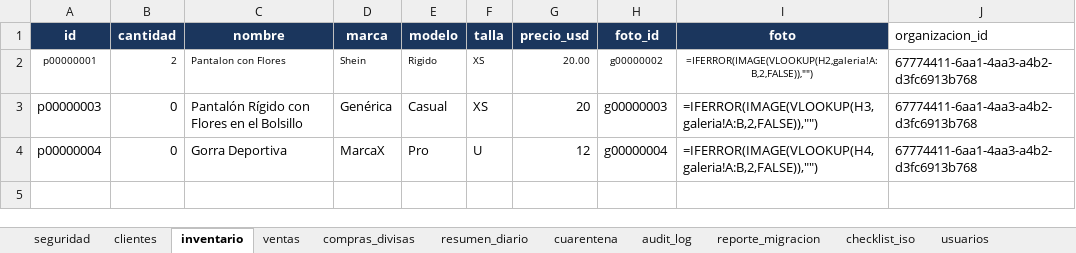
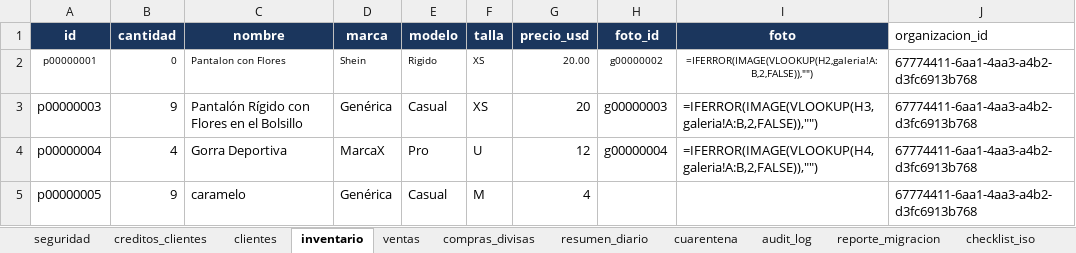
Before and after one commit to xhnl21/estilo_neutral, an Excel workbook: Estilo Neutral.xlsx, sheet inventario, drawn as a sheet; values as stored, in another font and other column widths than the file's, no borders; formulas without a stored value are shown as written; the diff names each change by its address in the sheet, - before the commit and + after, or states it on an @@ line.

```diff
--- a/Estilo Neutral.xlsx (sheet inventario)
+++ b/Estilo Neutral.xlsx (sheet inventario)
-B2 (cantidad): 2
+B2 (cantidad): 0
-B3 (cantidad): 0
+B3 (cantidad): 9
-B4 (cantidad): 0
+B4 (cantidad): 4
+row 5: p00000005 | 9 | caramelo | Genérica | Casual | M | 4 |  |  | 67774411-6aa1-4aa3-a4b2-d3fc6913b768
```
Also changed, not shown: sheet audit_log, sheet ventas, sheet creditos_clientes, sheet abonos, sheet venta_items, sheet checklist_iso, 4 more sheets, other sheet tabs, 26 other files.
